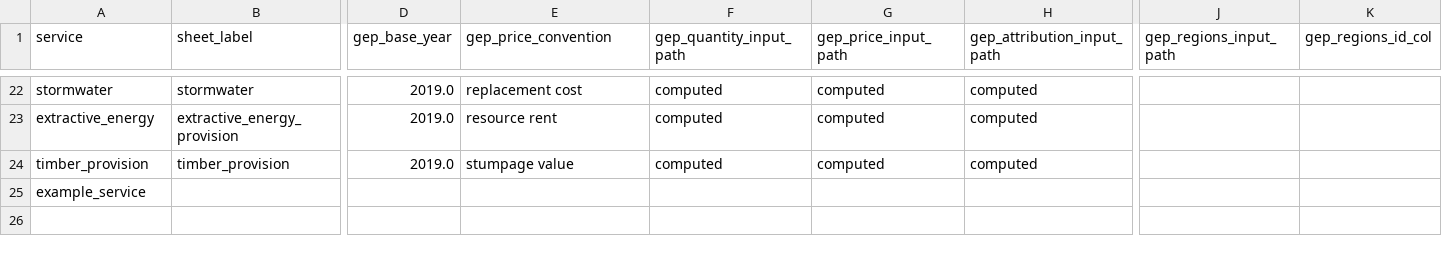
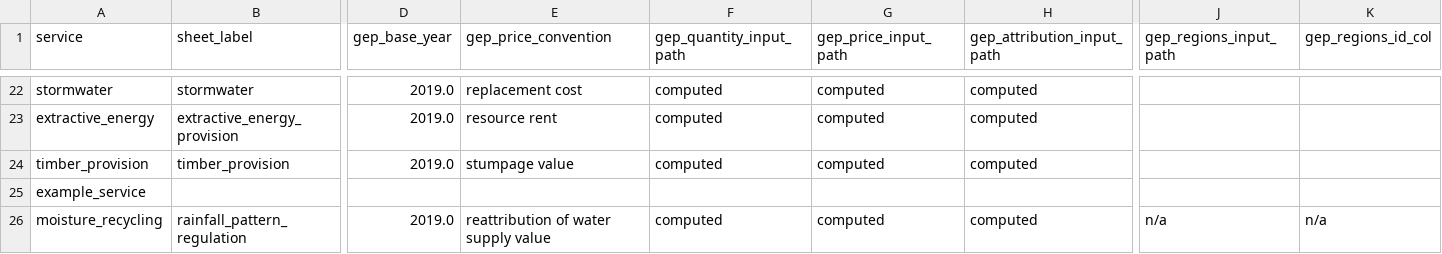
Before and after one commit to NatCapTEEMs/global_invest_dev, a CSV file: global_invest/input_template/es_config.csv, drawn as a sheet; only a part is shown, gaps mark what is left out; rows hold the shown columns only; the diff names each change by its address in the sheet, - before the commit and + after, or states it on an @@ line.

```diff
--- a/global_invest/input_template/es_config.csv
+++ b/global_invest/input_template/es_config.csv
+row 26: moisture_recycling | rainfall_pattern_regulation | 2019.0 | reattribution of water supply value | computed | computed | computed | n/a | n/a
```
Also changed, not shown: global_invest/input_template/es_parameters.csv, 9 other files.
